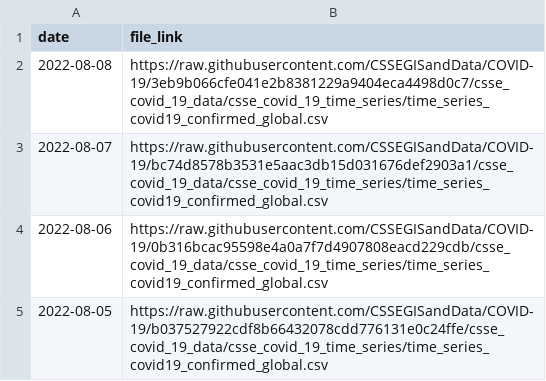
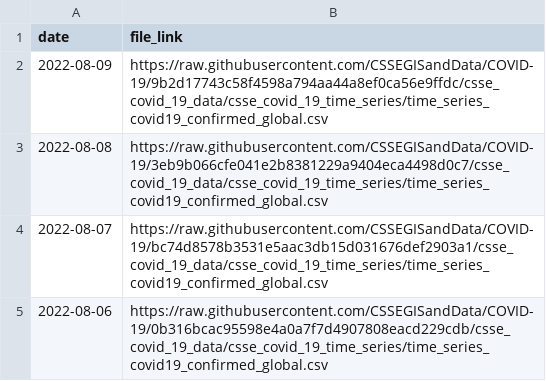
Before and after one commit to reichlab/covidData, a CSV file: data/jhu_global_cases_data_links.csv, drawn as a sheet; only a part is shown; the shorter side is filled out with more unchanged rows; the diff names each change by its address in the sheet, - before the commit and + after, or states it on an @@ line.

```diff
--- a/data/jhu_global_cases_data_links.csv
+++ b/data/jhu_global_cases_data_links.csv
+row 2: 2022-08-09 | https://raw.githubusercontent.com/CSSEGISandData/COVID-19/9b2d17743c58f4598a794aa44a8ef0ca56e9ffdc/csse_covid_19_data/csse_covid_19_time_series/time_series_covid19_confirmed_global.csv
```
Also changed, not shown: data/jhu_global_deaths_data_links.csv, data/jhu_us_cases_data_links.csv, 1 other file.
